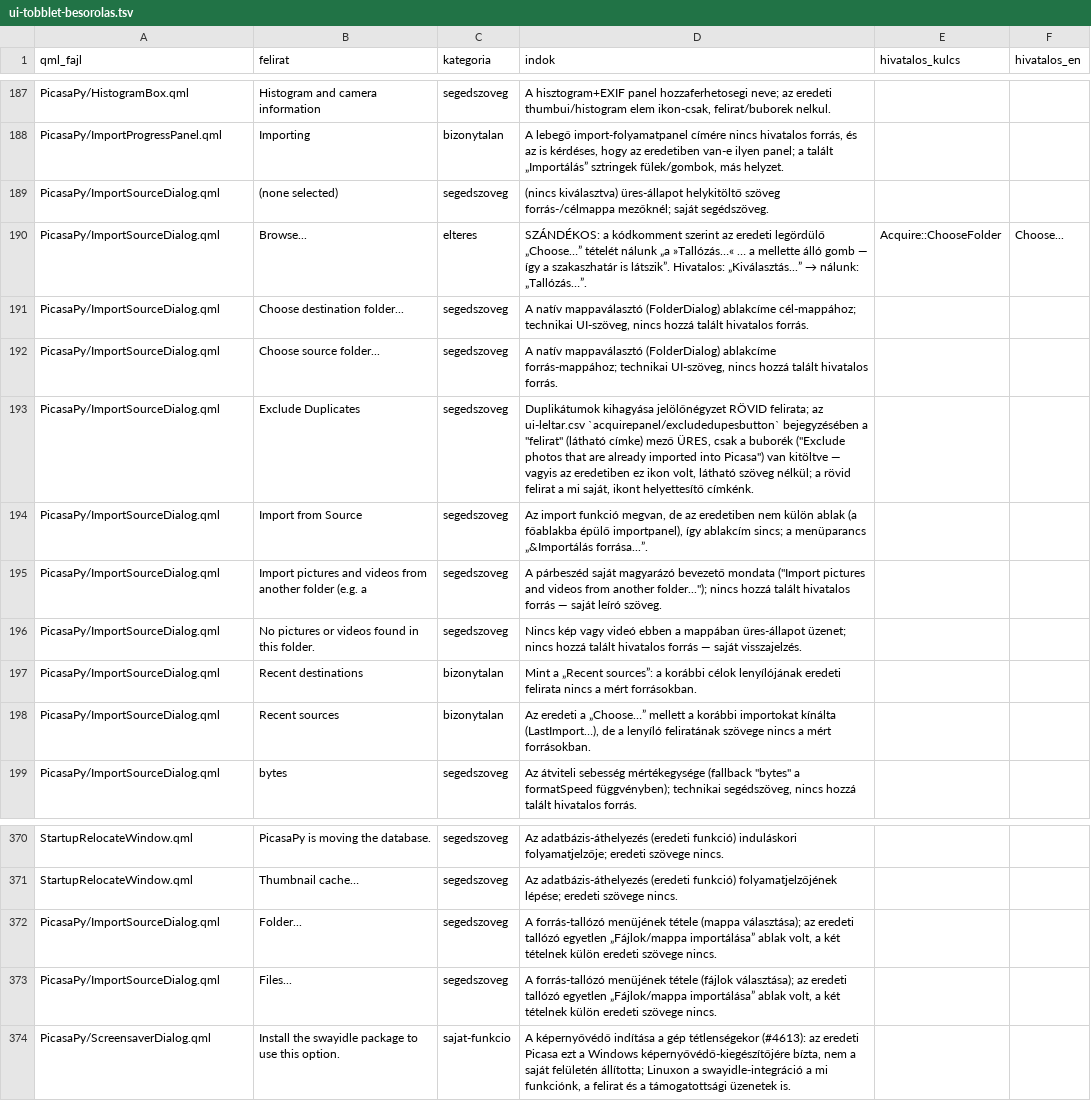
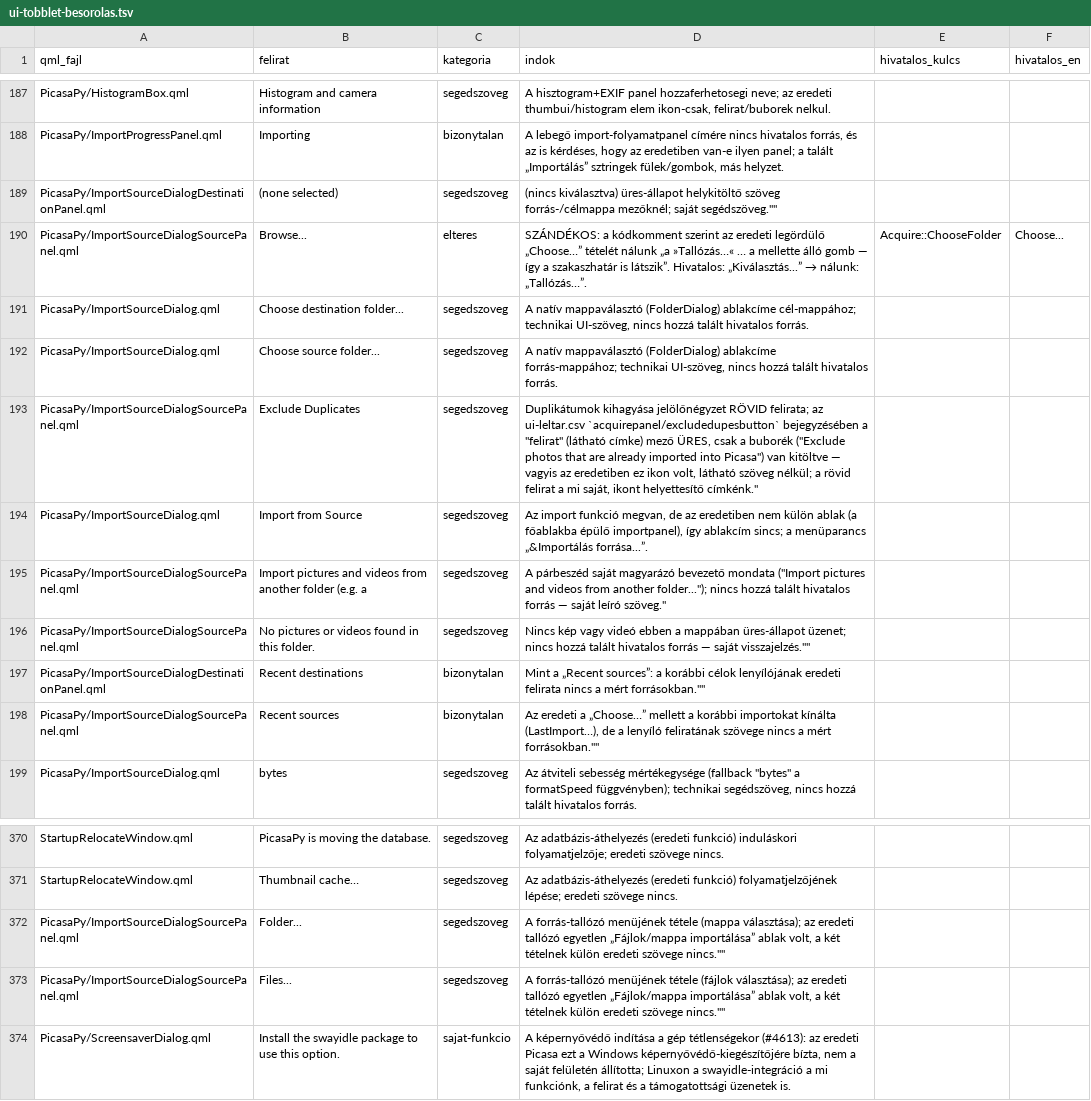
Before and after one commit to sanchomuzax/PicasaPy, a TSV file: docs/specs/ui-tobblet-besorolas.tsv, drawn as a sheet; only a part is shown, gaps mark what is left out; the diff names each change by its address in the sheet, - before the commit and + after, or states it on an @@ line.

```diff
--- a/docs/specs/ui-tobblet-besorolas.tsv
+++ b/docs/specs/ui-tobblet-besorolas.tsv
-A189 (qml_fajl): PicasaPy/ImportSourceDialog.qml
+A189 (qml_fajl): PicasaPy/ImportSourceDialogDestinationPanel.qml
-D189 (indok): …mezőknél; saját segédszöveg.
+D189 (indok): …mezőknél; saját segédszöveg.""
-A190 (qml_fajl): PicasaPy/ImportSourceDialog.qml
+A190 (qml_fajl): PicasaPy/ImportSourceDialogSourcePanel.qml
-A193 (qml_fajl): PicasaPy/ImportSourceDialog.qml
+A193 (qml_fajl): PicasaPy/ImportSourceDialogSourcePanel.qml
-D193 (indok): …ikont helyettesítő címkénk.
+D193 (indok): …ikont helyettesítő címkénk."
-A195:A196 (qml_fajl): PicasaPy/ImportSourceDialog.qml
+A195:A196 (qml_fajl): PicasaPy/ImportSourceDialogSourcePanel.qml
-D195 (indok): …saját leíró szöveg.
+D195 (indok): …saját leíró szöveg."
-D196 (indok): …— saját visszajelzés.
+D196 (indok): …— saját visszajelzés.""
-A197 (qml_fajl): PicasaPy/ImportSourceDialog.qml
+A197 (qml_fajl): PicasaPy/ImportSourceDialogDestinationPanel.qml
-D197 (indok): …a mért forrásokban.
+D197 (indok): …a mért forrásokban.""
-A198 (qml_fajl): PicasaPy/ImportSourceDialog.qml
+A198 (qml_fajl): PicasaPy/ImportSourceDialogSourcePanel.qml
-D198 (indok): …a mért forrásokban.
+D198 (indok): …a mért forrásokban.""
-A372:A373 (qml_fajl): PicasaPy/ImportSourceDialog.qml
+A372:A373 (qml_fajl): PicasaPy/ImportSourceDialogSourcePanel.qml
-D372 (indok): …eredeti szövege nincs.
+D372 (indok): …eredeti szövege nincs.""
-D373 (indok): …eredeti szövege nincs.
+D373 (indok): …eredeti szövege nincs.""
```
Also changed, not shown: 54 other files.
